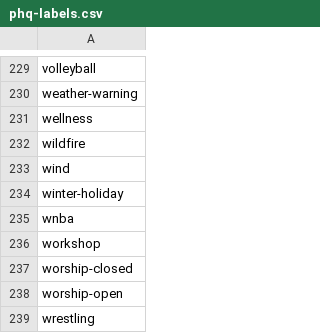
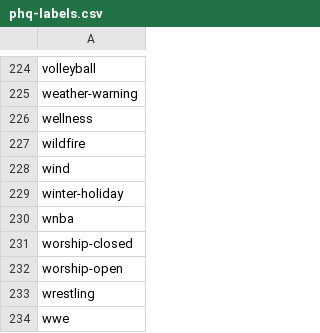
Before and after one commit to predicthq/gitbook-tech-docs, a CSV file: assets/phq-labels.csv, drawn as a sheet; only a part is shown, gaps mark what is left out; the shorter side is filled out with more unchanged rows; the diff covers the shown part only.

```diff
--- a/assets/phq-labels.csv
+++ b/assets/phq-labels.csv
@@ -235,3 +230,2 @@ winter-holiday
 wnba
-workshop
 worship-closed
```
Also changed, not shown: 5 removed rows elsewhere in this file.
